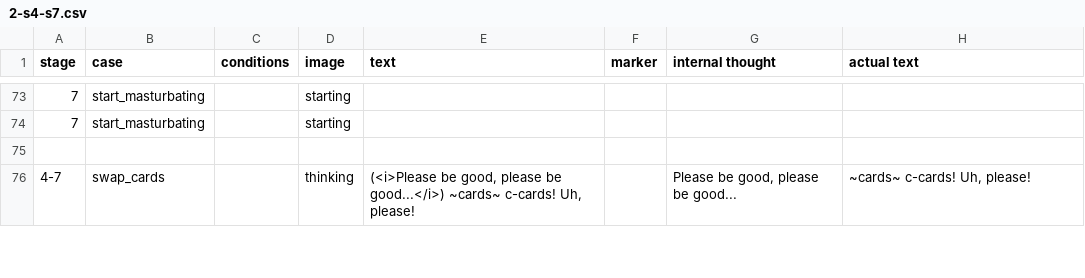
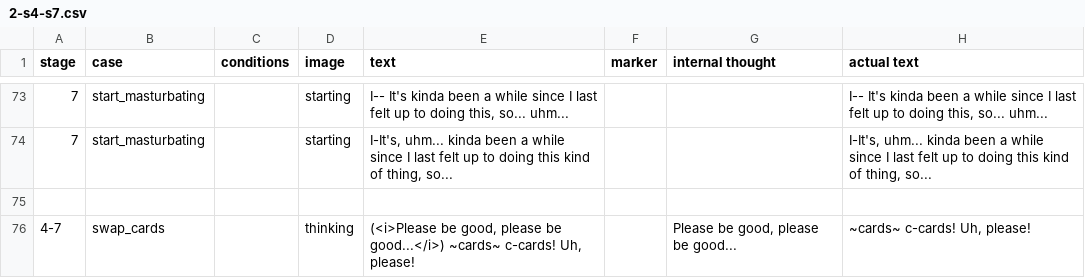
Before and after one commit to mechaman111/spnati, a CSV file: opponents/sayori/csvs/2-s4-s7.csv, drawn as a sheet; only a part is shown, gaps mark what is left out; the diff covers the shown part only.

```diff
--- a/opponents/sayori/csvs/2-s4-s7.csv
+++ b/opponents/sayori/csvs/2-s4-s7.csv
@@ -73,3 +73,3 @@ stage,case,conditions,image,text,marker,internal thought,actual text
-7,start_masturbating,,starting
-7,start_masturbating,,starting
+7,start_masturbating,,starting,"I-- It's kinda been a while since I last felt up to doing this, so... uhm...",,,"I-- It's kinda been a while since I last felt up to doing this, so... uhm..."
+7,start_masturbating,,starting,"I-It's, uhm... kinda been a while since I last felt up to doing this kind of thing, so...",,,"I-It's, uhm... kinda been a while since I last felt up to doing this kind of thing, so..."
 
```
Also changed, not shown: 32 edited cells elsewhere in this file, opponents/sayori/csvs/4-s8.csv, 3 other files.
